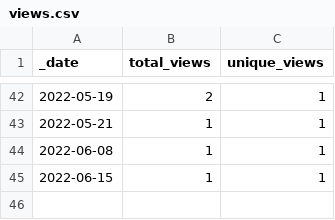
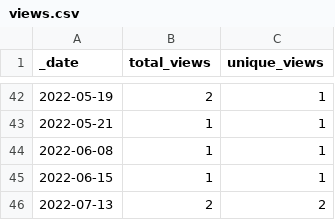
Before and after one commit to AlexRogalskiy/javascript-patterns, a CSV file: traffic/views.csv, drawn as a sheet; only a part is shown, gaps mark what is left out.

```diff
--- a/traffic/views.csv
+++ b/traffic/views.csv
@@ -45 +45,2 @@ _date,total_views,unique_views
 2022-06-15,1,1
+2022-07-13,2,2
```
Also changed, not shown: traffic/clones.csv, 1 other file.
